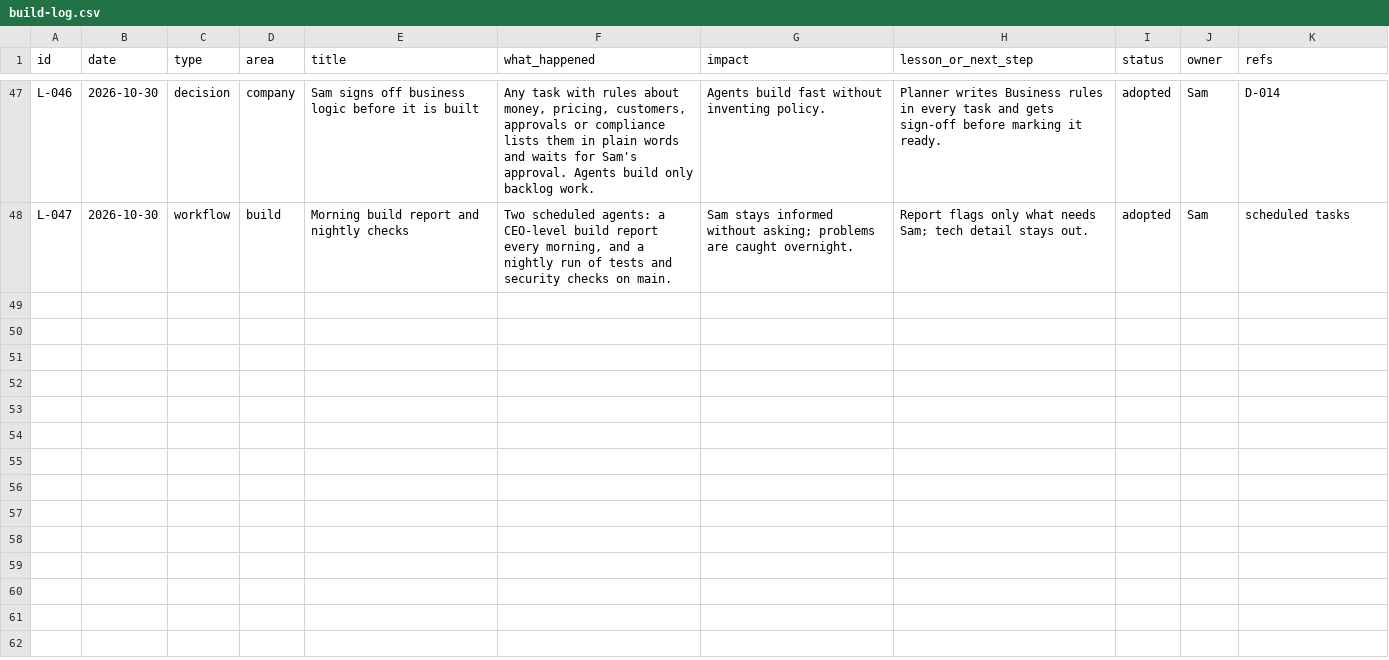
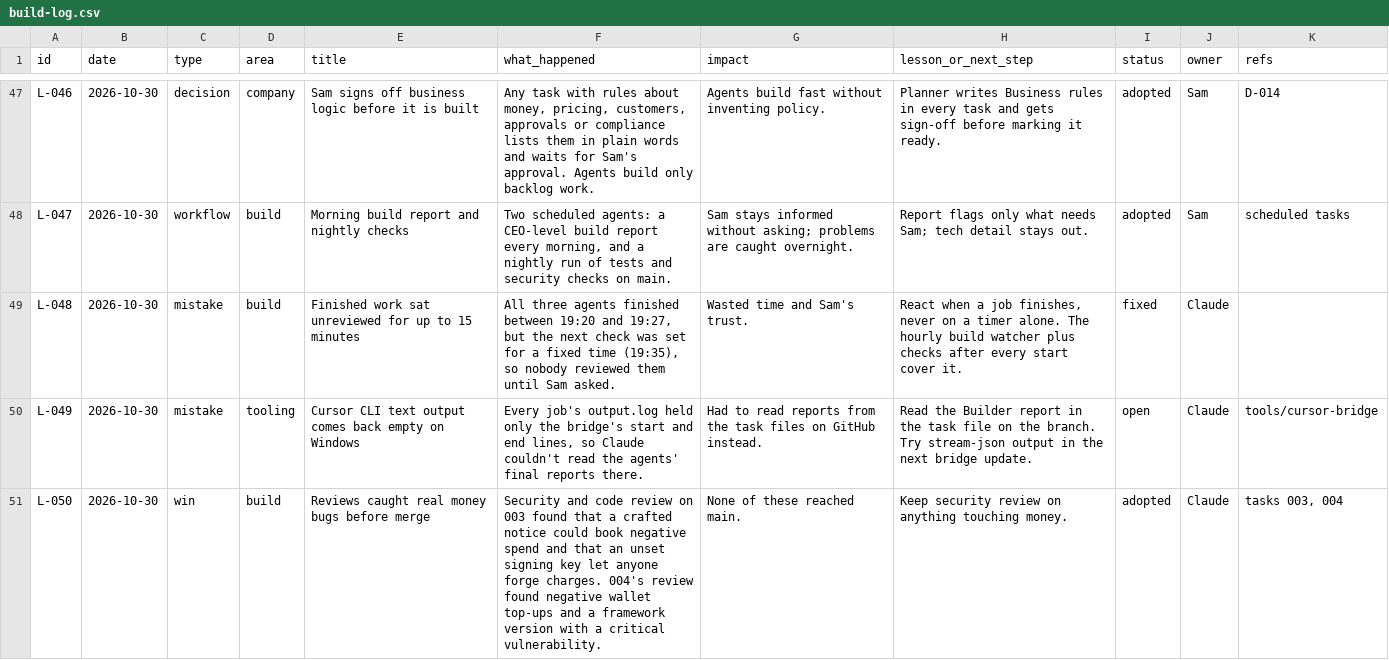
Before and after one commit to Samarjith1356/dooh-dsp, a CSV file: docs/build-log.csv, drawn as a sheet; only a part is shown, gaps mark what is left out; the diff covers the shown part only.

Commit message:
Task 006 for green brain CI, status after the 002 merge, build log entries

```diff
--- a/docs/build-log.csv
+++ b/docs/build-log.csv
@@ -48 +48,4 @@ L-046,2026-10-30,decision,company,Sam signs off business logic before it is buil
 L-047,2026-10-30,workflow,build,Morning build report and nightly checks,"Two scheduled agents: a CEO-level build report every morning, and a nightly run of tests and security checks on main.",Sam stays informed without asking; problems are caught overnight.,Report flags only what needs Sam; tech detail stays out.,adopted,Sam,scheduled tasks
+L-048,2026-10-30,mistake,build,Finished work sat unreviewed for up to 15 minutes,"All three agents finished between 19:20 and 19:27, but the next check was set for a fixed time (19:35), so nobody reviewed them until Sam asked.",Wasted time and Sam's trust.,"React when a job finishes, never on a timer alone. The hourly build watcher plus checks after every start cover it.",fixed,Claude,
+L-049,2026-10-30,mistake,tooling,Cursor CLI text output comes back empty on Windows,"Every job's output.log held only the bridge's start and end lines, so Claude couldn't read the agents' final reports there.",Had to read reports from the task files on GitHub instead.,Read the Builder report in the task file on the branch. Try stream-json output in the next bridge update.,open,Claude,tools/cursor-bridge
+L-050,2026-10-30,win,build,Reviews caught real money bugs before merge,Security and code review on 003 found that a crafted notice could book negative spend and that an unset signing key let anyone forge charges. 004's review found negative wallet top-ups and a framework version with a critical vulnerability.,None of these reached main.,Keep security review on anything touching money.,adopted,Claude,"tasks 003, 004"
```
Also changed, not shown: 3 added rows elsewhere in this file, 3 other files.
